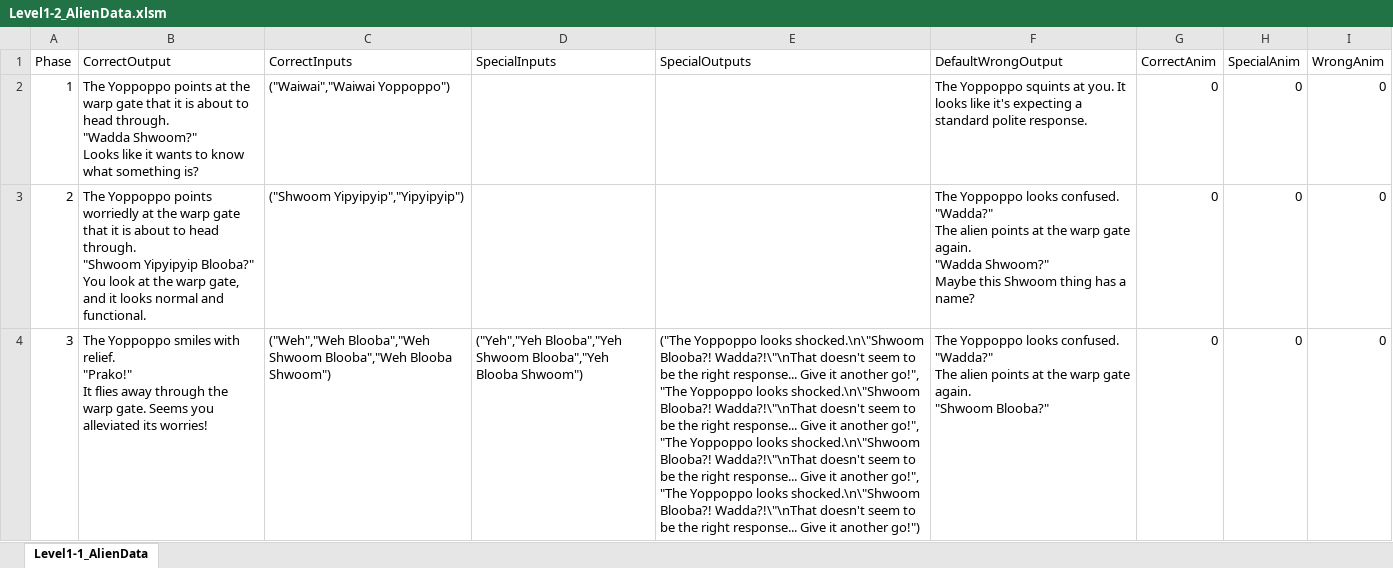
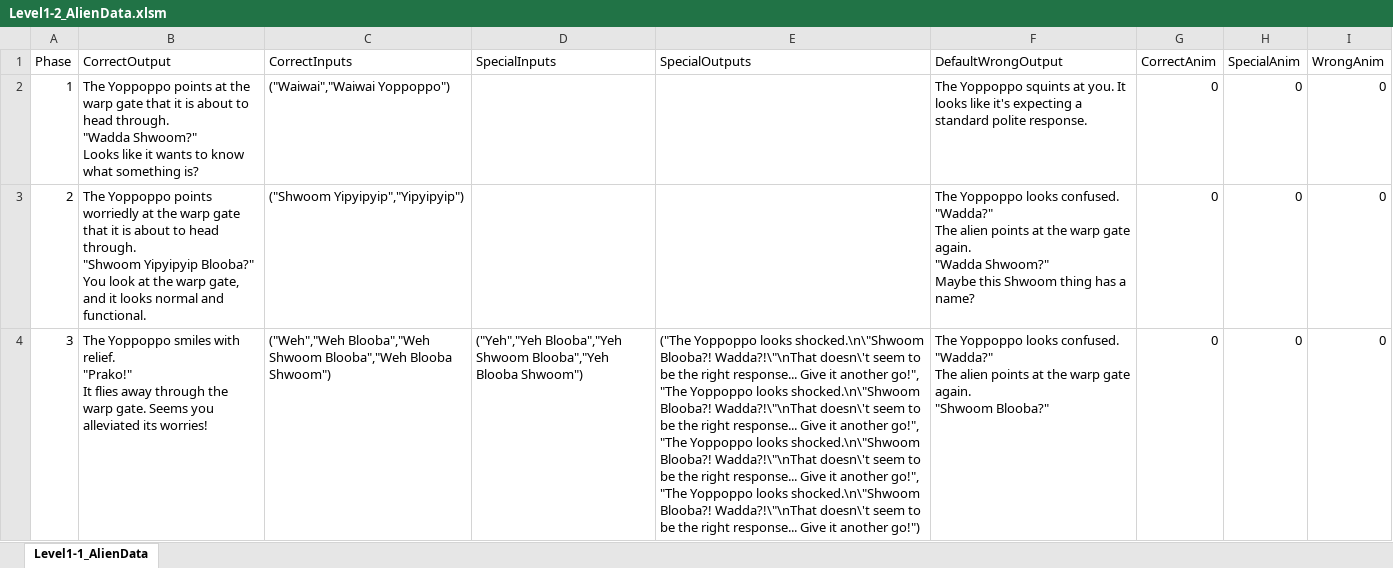
Before and after one commit to Hal305/Brain-Fog-Bachelor, an Excel workbook: Content/Assets/AlienDatatables/Spreadsheets/Level1-2_AlienData.xlsm, sheet Level1-1_AlienData, drawn as a sheet; values as stored, in another font and other column widths than the file's, no borders; ↵ is a line break in a cell; the diff names each change by its address in the sheet, - before the commit and + after, or states it on an @@ line.

Commit message:
Text highlight nearly finished, fixed data sheets
Might just use Unreal's ParseIntoArrays, however.
Added missing escape slashes to data sheet string arrays, fixing most consistency issues with the highlighting.

```diff
--- a/Content/Assets/AlienDatatables/Spreadsheets/Level1-2_AlienData.xlsm (sheet Level1-1_AlienData)
+++ b/Content/Assets/AlienDatatables/Spreadsheets/Level1-2_AlienData.xlsm (sheet Level1-1_AlienData)
-E4 (SpecialOutputs): …Blooba?! Wadda?!\"\nThat doesn't seem to be the right response... Give it another go!", ↵ "The Yoppoppo looks shocked.\n\"Shwoom Blooba?! Wadda?!\"\nThat doesn't seem to be the right response... Give it another go!", ↵ "The Yoppoppo looks shocked.\n\"Shwoom Blooba?! Wadda?!\"\nThat doesn't seem to be the right response... Give it another go!", ↵ "The Yoppoppo looks shocked.\n\"Shwoom Blooba?! Wadda?!\"\nThat doesn't seem to…
+E4 (SpecialOutputs): …Blooba?! Wadda?!\"\nThat doesn\'t seem to be the right response... Give it another go!", ↵ "The Yoppoppo looks shocked.\n\"Shwoom Blooba?! Wadda?!\"\nThat doesn\'t seem to be the right response... Give it another go!", ↵ "The Yoppoppo looks shocked.\n\"Shwoom Blooba?! Wadda?!\"\nThat doesn\'t seem to be the right response... Give it another go!", ↵ "The Yoppoppo looks shocked.\n\"Shwoom Blooba?! Wadda?!\"\nThat doesn\'t seem to…
```
Also changed, not shown: Content/Assets/AlienDatatables/Spreadsheets/Level1-1_AlienData.xlsm, Content/Assets/AlienDatatables/Spreadsheets/Level1-3_AlienData.xlsm, 10 other files.
